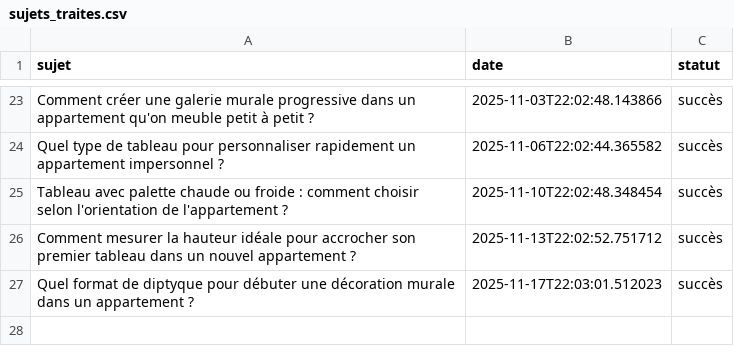
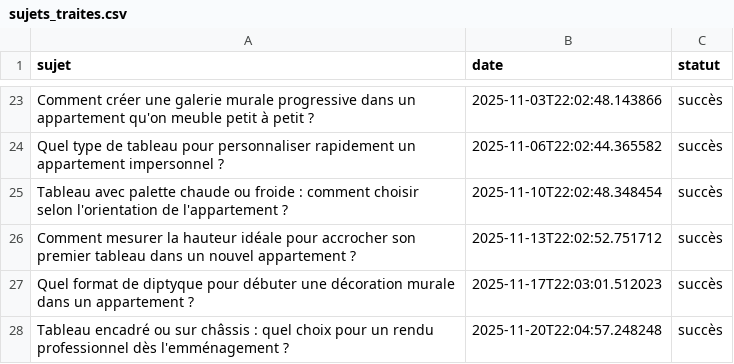
Before and after one commit to Metalosmose21/Appartement-3, a CSV file: sujets_traites.csv, drawn as a sheet; only a part is shown, gaps mark what is left out; the diff names each change by its address in the sheet, - before the commit and + after, or states it on an @@ line.

```diff
--- a/sujets_traites.csv
+++ b/sujets_traites.csv
+row 28: Tableau encadré ou sur châssis : quel choix pour un rendu professionnel dès l'emménagement ? | 2025-11-20T22:04:57.248248 | succès
```
Also changed, not shown: sujets.csv.
